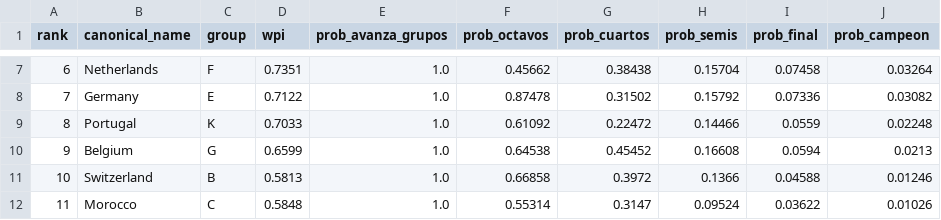
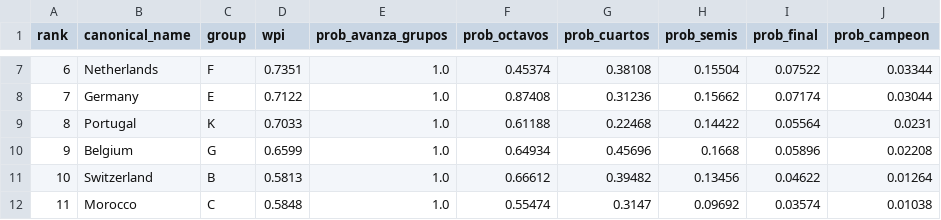
Before and after one commit to jamoji-ai/world-cup-predictor-pro, a CSV file: data/results/simulation_results.csv, drawn as a sheet; only a part is shown, gaps mark what is left out; the diff covers the shown part only.

```diff
--- a/data/results/simulation_results.csv
+++ b/data/results/simulation_results.csv
@@ -7,6 +7,6 @@ rank,canonical_name,group,wpi,prob_avanza_grupos,prob_octavos,prob_cuartos,prob_
-6,Netherlands,F,0.7351,1.0,0.45662,0.38438,0.15704,0.07458,0.03264
-7,Germany,E,0.7122,1.0,0.87478,0.31502,0.15792,0.07336,0.03082
-8,Portugal,K,0.7033,1.0,0.61092,0.22472,0.14466,0.0559,0.02248
-9,Belgium,G,0.6599,1.0,0.64538,0.45452,0.16608,0.0594,0.0213
-10,Switzerland,B,0.5813,1.0,0.66858,0.3972,0.1366,0.04588,0.01246
-11,Morocco,C,0.5848,1.0,0.55314,0.3147,0.09524,0.03622,0.01026
+6,Netherlands,F,0.7351,1.0,0.45374,0.38108,0.15504,0.07522,0.03344
+7,Germany,E,0.7122,1.0,0.87408,0.31236,0.15662,0.07174,0.03044
+8,Portugal,K,0.7033,1.0,0.61188,0.22468,0.14422,0.05564,0.0231
+9,Belgium,G,0.6599,1.0,0.64934,0.45696,0.1668,0.05896,0.02208
+10,Switzerland,B,0.5813,1.0,0.66612,0.39482,0.13456,0.04622,0.01264
+11,Morocco,C,0.5848,1.0,0.55474,0.3147,0.09692,0.03574,0.01038
```
Also changed, not shown: 151 edited cells elsewhere in this file, data/raw/live_results.csv, data/results/history_log.csv, 1 other file.
